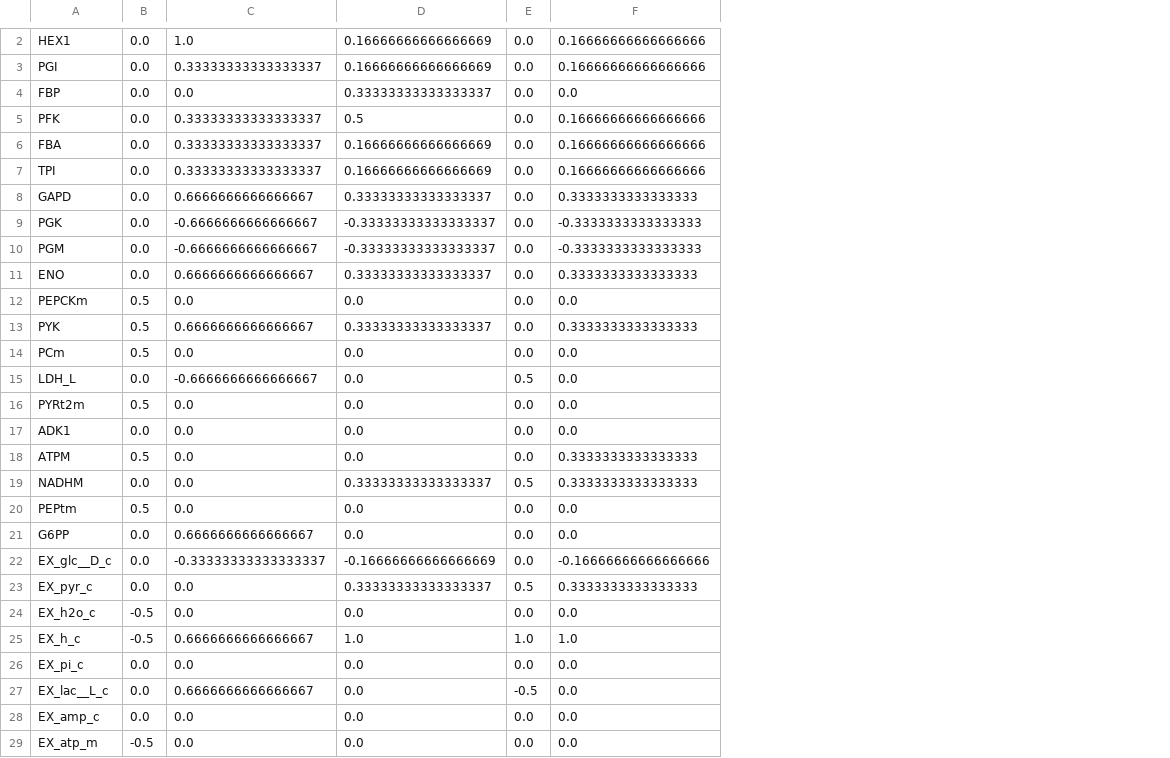
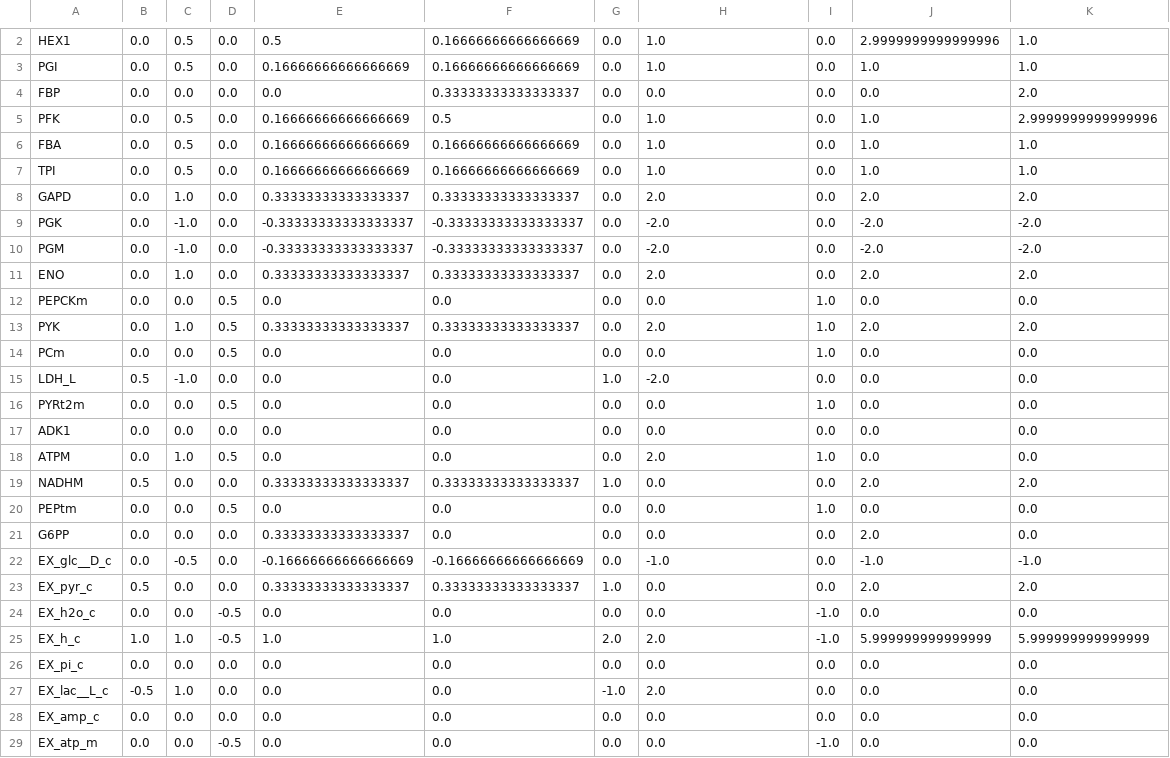
Before and after one commit to Sicily-maker/LiverModel, a CSV file: minspans_csv/gly_gluco_csv.csv, drawn as a sheet; only a part is shown, gaps mark what is left out; addresses are those after the commit; the diff covers the shown part only; the diff names each change by its address in the sheet, - before the commit and + after, or states it on an @@ line.

```diff
--- a/minspans_csv/gly_gluco_csv.csv
+++ b/minspans_csv/gly_gluco_csv.csv
+column B, rows 2-29: 0.0 | 0.0 | 0.0 | 0.0 | 0.0 | 0.0 | 0.0 | 0.0 | 0.0 | 0.0 | 0.0 | 0.0 | 0.0 | 0.5 | 0.0 | 0.0 | 0.0 | 0.5 | 0.0 | 0.0 | 0.0 | 0.5 | 0.0 | 1.0 | 0.0 | -0.5 | 0.0 | 0.0
+column C, rows 2-29: 0.5 | 0.5 | 0.0 | 0.5 | 0.5 | 0.5 | 1.0 | -1.0 | -1.0 | 1.0 | 0.0 | 1.0 | 0.0 | -1.0 | 0.0 | 0.0 | 1.0 | 0.0 | 0.0 | 0.0 | -0.5 | 0.0 | 0.0 | 1.0 | 0.0 | 1.0 | 0.0 | 0.0
+column I, rows 2-29: 0.0 | 0.0 | 0.0 | 0.0 | 0.0 | 0.0 | 0.0 | 0.0 | 0.0 | 0.0 | 1.0 | 1.0 | 1.0 | 0.0 | 1.0 | 0.0 | 1.0 | 0.0 | 1.0 | 0.0 | 0.0 | 0.0 | -1.0 | -1.0 | 0.0 | 0.0 | 0.0 | -1.0
+column J, rows 2-29: 2.9999999999999996 | 1.0 | 0.0 | 1.0 | 1.0 | 1.0 | 2.0 | -2.0 | -2.0 | 2.0 | 0.0 | 2.0 | 0.0 | 0.0 | 0.0 | 0.0 | 0.0 | 2.0 | 0.0 | 2.0 | -1.0 | 2.0 | 0.0 | 5.999999999999999 | 0.0 | 0.0 | 0.0 | 0.0
+column K, rows 2-29: 1.0 | 1.0 | 2.0 | 2.9999999999999996 | 1.0 | 1.0 | 2.0 | -2.0 | -2.0 | 2.0 | 0.0 | 2.0 | 0.0 | 0.0 | 0.0 | 0.0 | 0.0 | 2.0 | 0.0 | 0.0 | -1.0 | 2.0 | 0.0 | 5.999999999999999 | 0.0 | 0.0 | 0.0 | 0.0
-E2: 1.0
+E2: 0.5
-H2:H3: 0.16666666666666666
+H2:H3: 1.0
-E3: 0.33333333333333337
+E3: 0.16666666666666669
-E5:E7: 0.33333333333333337
+E5:E7: 0.16666666666666669
-H5:H7: 0.16666666666666666
+H5:H7: 1.0
-E8: 0.6666666666666667
+E8: 0.33333333333333337
-H8: 0.3333333333333333
+H8: 2.0
-E9:E10: -0.6666666666666667
+E9:E10: -0.33333333333333337
-H9:H10: -0.3333333333333333
+H9:H10: -2.0
-E11: 0.6666666666666667
+E11: 0.33333333333333337
-H11: 0.3333333333333333
+H11: 2.0
-E13: 0.6666666666666667
+E13: 0.33333333333333337
-H13: 0.3333333333333333
+H13: 2.0
-E15: -0.6666666666666667
+E15: 0.0
-G15: 0.5
+G15: 1.0
-H15: 0.0
+H15: -2.0
-H18: 0.3333333333333333
+H18: 2.0
-E19: 0.0
+E19: 0.33333333333333337
-G19: 0.5
+G19: 1.0
-H19: 0.3333333333333333
+H19: 0.0
-E21: 0.6666666666666667
+E21: 0.33333333333333337
-E22: -0.33333333333333337
+E22: -0.16666666666666669
-H22: -0.16666666666666666
+H22: -1.0
-E23: 0.0
+E23: 0.33333333333333337
-G23: 0.5
+G23: 1.0
-H23: 0.3333333333333333
+H23: 0.0
-E25: 0.6666666666666667
+E25: 1.0
-G25: 1.0
+G25: 2.0
-H25: 1.0
+H25: 2.0
-E27: 0.6666666666666667
+E27: 0.0
-G27: -0.5
+G27: -1.0
-H27: 0.0
+H27: 2.0
```
Also changed, not shown: 1 added row and 1 removed row elsewhere in this file, 17 other files.
